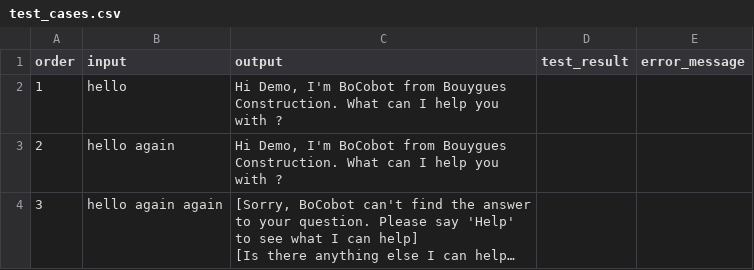
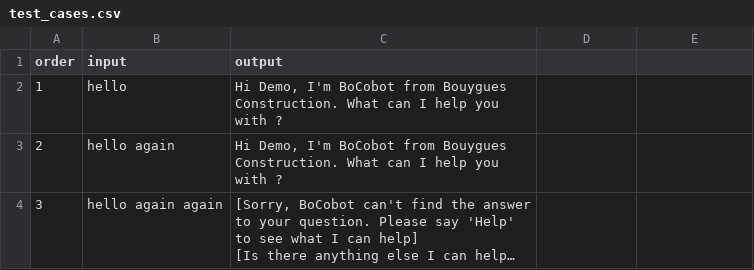
Before and after one commit to solominh/puppeteer-facebook-messenger, a CSV file: __test__/test_cases.csv, drawn as a sheet; long unchanged cells end in …; the diff names each change by its address in the sheet, - before the commit and + after, or states it on an @@ line.

```diff
--- a/__test__/test_cases.csv
+++ b/__test__/test_cases.csv
-D1: test_result
+D1: (empty)
-E1: error_message
+E1: (empty)
```
Also changed, not shown: 7 other files.
